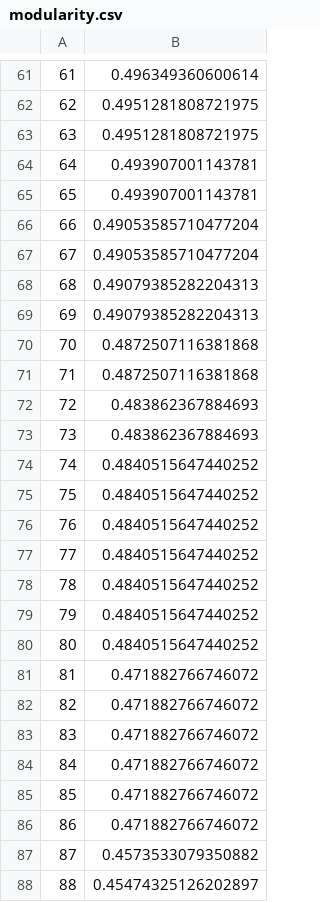
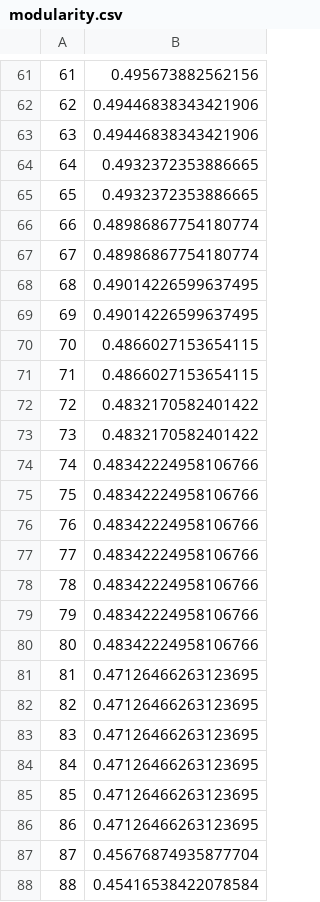
Before and after one commit to shuiblue/JDimeForCpp, a CSV file: testcpp/dependencyGraph/EmailSystem/test_18/modularity.csv, drawn as a sheet; only a part is shown, gaps mark what is left out; the diff covers the shown part only.

```diff
--- a/testcpp/dependencyGraph/EmailSystem/test_18/modularity.csv
+++ b/testcpp/dependencyGraph/EmailSystem/test_18/modularity.csv
@@ -61,28 +61,28 @@
-61,0.496349360600614
-62,0.4951281808721975
-63,0.4951281808721975
-64,0.493907001143781
-65,0.493907001143781
-66,0.49053585710477204
-67,0.49053585710477204
-68,0.49079385282204313
-69,0.49079385282204313
-70,0.4872507116381868
-71,0.4872507116381868
-72,0.483862367884693
-73,0.483862367884693
-74,0.4840515647440252
-75,0.4840515647440252
-76,0.4840515647440252
-77,0.4840515647440252
-78,0.4840515647440252
-79,0.4840515647440252
-80,0.4840515647440252
-81,0.471882766746072
-82,0.471882766746072
-83,0.471882766746072
-84,0.471882766746072
-85,0.471882766746072
-86,0.471882766746072
-87,0.4573533079350882
-88,0.45474325126202897
+61,0.495673882562156
+62,0.49446838343421906
+63,0.49446838343421906
+64,0.4932372353886665
+65,0.4932372353886665
+66,0.48986867754180774
+67,0.48986867754180774
+68,0.49014226599637495
+69,0.49014226599637495
+70,0.4866027153654115
+71,0.4866027153654115
+72,0.4832170582401422
+73,0.4832170582401422
+74,0.48342224958106766
+75,0.48342224958106766
+76,0.48342224958106766
+77,0.48342224958106766
+78,0.48342224958106766
+79,0.48342224958106766
+80,0.48342224958106766
+81,0.47126466263123695
+82,0.47126466263123695
+83,0.47126466263123695
+84,0.47126466263123695
+85,0.47126466263123695
+86,0.47126466263123695
+87,0.45676874935877704
+88,0.45416538422078584
```
Also changed, not shown: 88 edited cells elsewhere in this file, 22 other files.
